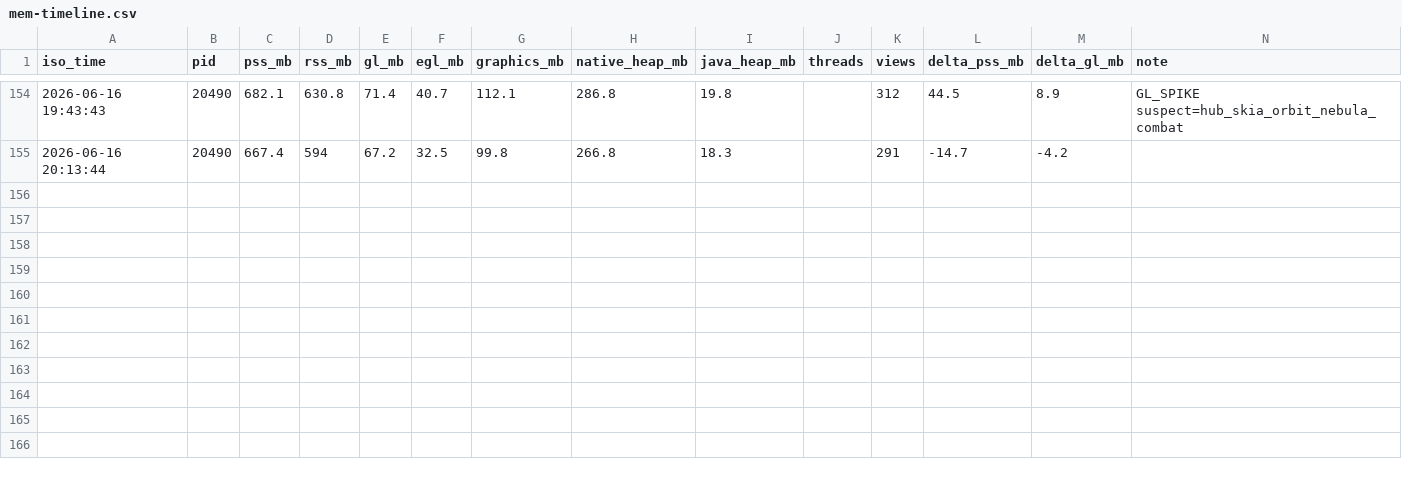
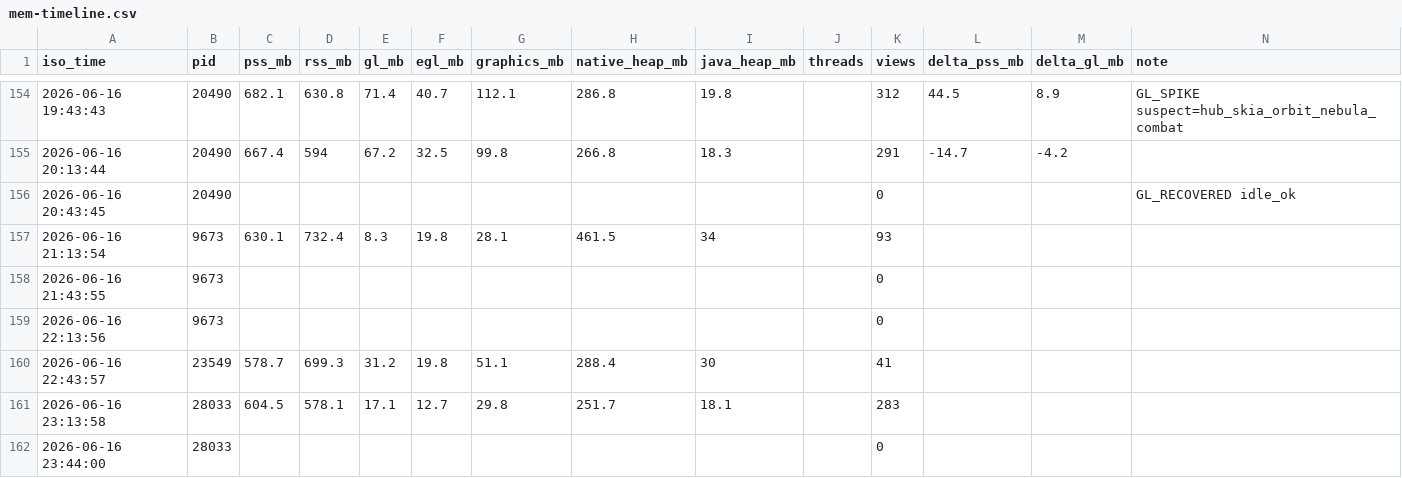
Before and after one commit to EOMIKJIN/arcfire20260608, a CSV file: tools/long-run-monitor/logs/mem-timeline.csv, drawn as a sheet; only a part is shown, gaps mark what is left out; the diff names each change by its address in the sheet, - before the commit and + after, or states it on an @@ line.

```diff
--- a/tools/long-run-monitor/logs/mem-timeline.csv
+++ b/tools/long-run-monitor/logs/mem-timeline.csv
+row 156: 2026-06-16 20:43:45 | 20490 |  |  |  |  |  |  |  |  | 0 |  |  | GL_RECOVERED idle_ok
+row 157: 2026-06-16 21:13:54 | 9673 | 630.1 | 732.4 | 8.3 | 19.8 | 28.1 | 461.5 | 34 |  | 93
+row 158: 2026-06-16 21:43:55 | 9673 |  |  |  |  |  |  |  |  | 0
+row 159: 2026-06-16 22:13:56 | 9673 |  |  |  |  |  |  |  |  | 0
+row 160: 2026-06-16 22:43:57 | 23549 | 578.7 | 699.3 | 31.2 | 19.8 | 51.1 | 288.4 | 30 |  | 41
+row 161: 2026-06-16 23:13:58 | 28033 | 604.5 | 578.1 | 17.1 | 12.7 | 29.8 | 251.7 | 18.1 |  | 283
+row 162: 2026-06-16 23:44:00 | 28033 |  |  |  |  |  |  |  |  | 0
```
Also changed, not shown: tables/content/player_professions.csv, 52 other files.
